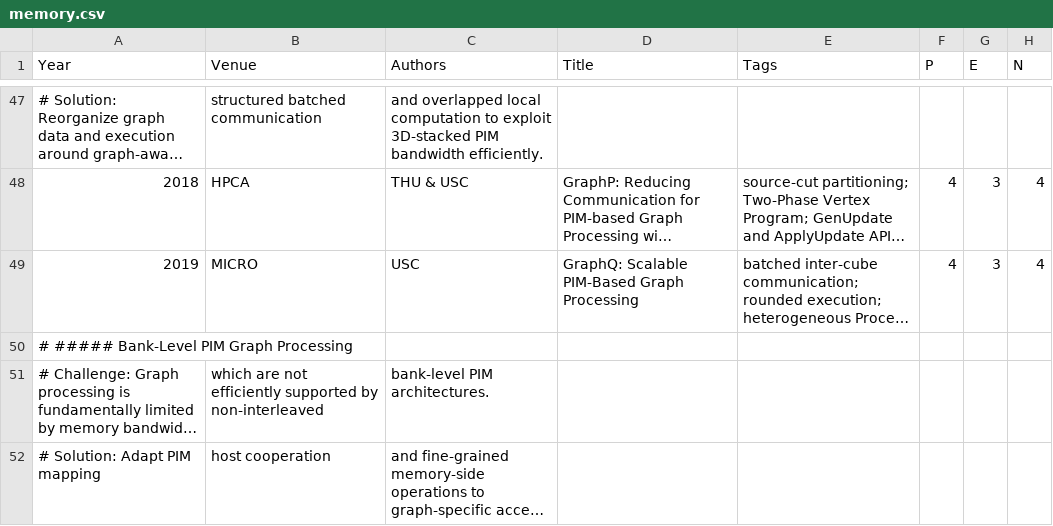
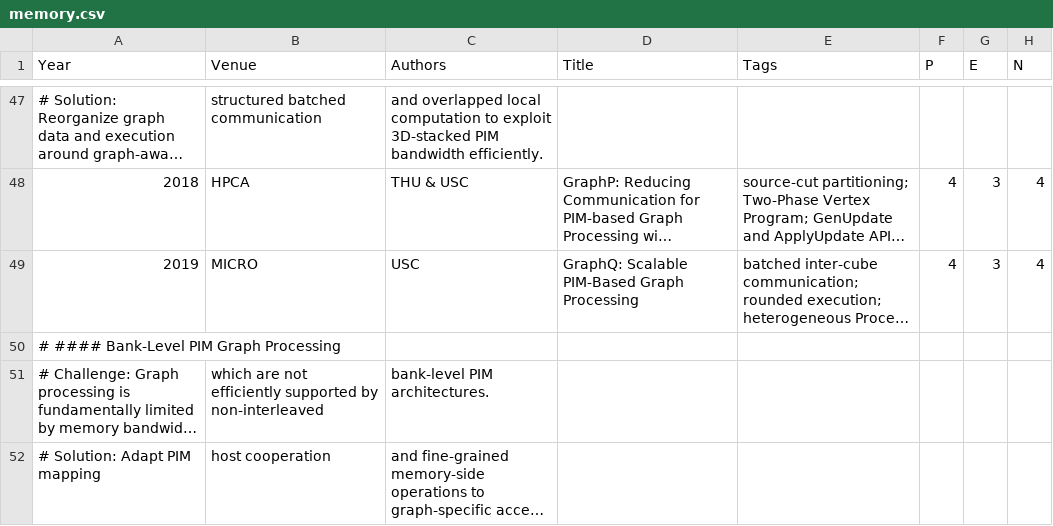
Before and after one commit to pku-lemonade/review, a CSV file: docs/data/hardware/memory.csv, drawn as a sheet; only a part is shown, gaps mark what is left out; long unchanged cells end in …; the diff names each change by its address in the sheet, - before the commit and + after, or states it on an @@ line.

```diff
--- a/docs/data/hardware/memory.csv
+++ b/docs/data/hardware/memory.csv
-A50 (Year): # ##### Bank-Level PIM Graph Processing
+A50 (Year): # #### Bank-Level PIM Graph Processing
```
